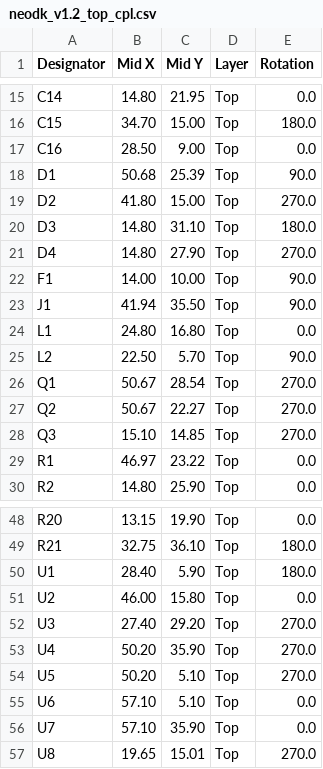
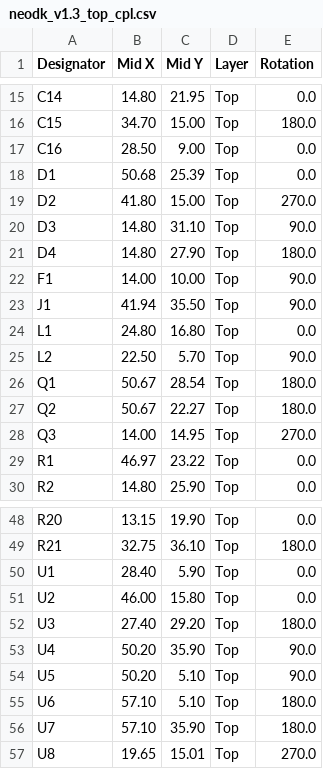
Before and after one commit to Onwrikbaar/NeoDK, a CSV file: JLCPCB_prod/neodk_v1.3_top_cpl.csv (was JLCPCB_prod/neodk_v1.2_top_cpl.csv), drawn as a sheet; only a part is shown, gaps mark what is left out.

```diff
--- a/JLCPCB_prod/neodk_v1.2_top_cpl.csv
+++ b/JLCPCB_prod/neodk_v1.3_top_cpl.csv
@@ -17,6 +17,6 @@ C15,34.70,15.00,Top,180.0
 C16,28.50, 9.00,Top,0.0
-D1,50.68,25.39,Top,90.0
+D1,50.68,25.39,Top,0.0
 D2,41.80,15.00,Top,270.0
-D3,14.80,31.10,Top,180.0
-D4,14.80,27.90,Top,270.0
+D3,14.80,31.10,Top,90.0
+D4,14.80,27.90,Top,180.0
 F1,14.00,10.00,Top,90.0
@@ -25,5 +25,5 @@ L1,24.80,16.80,Top,0.0
 L2,22.50, 5.70,Top,90.0
-Q1,50.67,28.54,Top,270.0
-Q2,50.67,22.27,Top,270.0
-Q3,15.10,14.85,Top,270.0
+Q1,50.67,28.54,Top,180.0
+Q2,50.67,22.27,Top,180.0
+Q3,14.00,14.95,Top,270.0
 R1,46.97,23.22,Top,0.0
@@ -49,9 +49,9 @@ R20,13.15,19.90,Top,0.0
 R21,32.75,36.10,Top,180.0
-U1,28.40, 5.90,Top,180.0
+U1,28.40, 5.90,Top,0.0
 U2,46.00,15.80,Top,0.0
-U3,27.40,29.20,Top,270.0
-U4,50.20,35.90,Top,270.0
-U5,50.20, 5.10,Top,270.0
-U6,57.10, 5.10,Top,0.0
-U7,57.10,35.90,Top,0.0
+U3,27.40,29.20,Top,180.0
+U4,50.20,35.90,Top,90.0
+U5,50.20, 5.10,Top,90.0
+U6,57.10, 5.10,Top,180.0
+U7,57.10,35.90,Top,180.0
 U8,19.65,15.01,Top,270.0
```
Also changed, not shown: JLCPCB_prod/neodk_v1.3_top_bom.csv, 14 other files.
